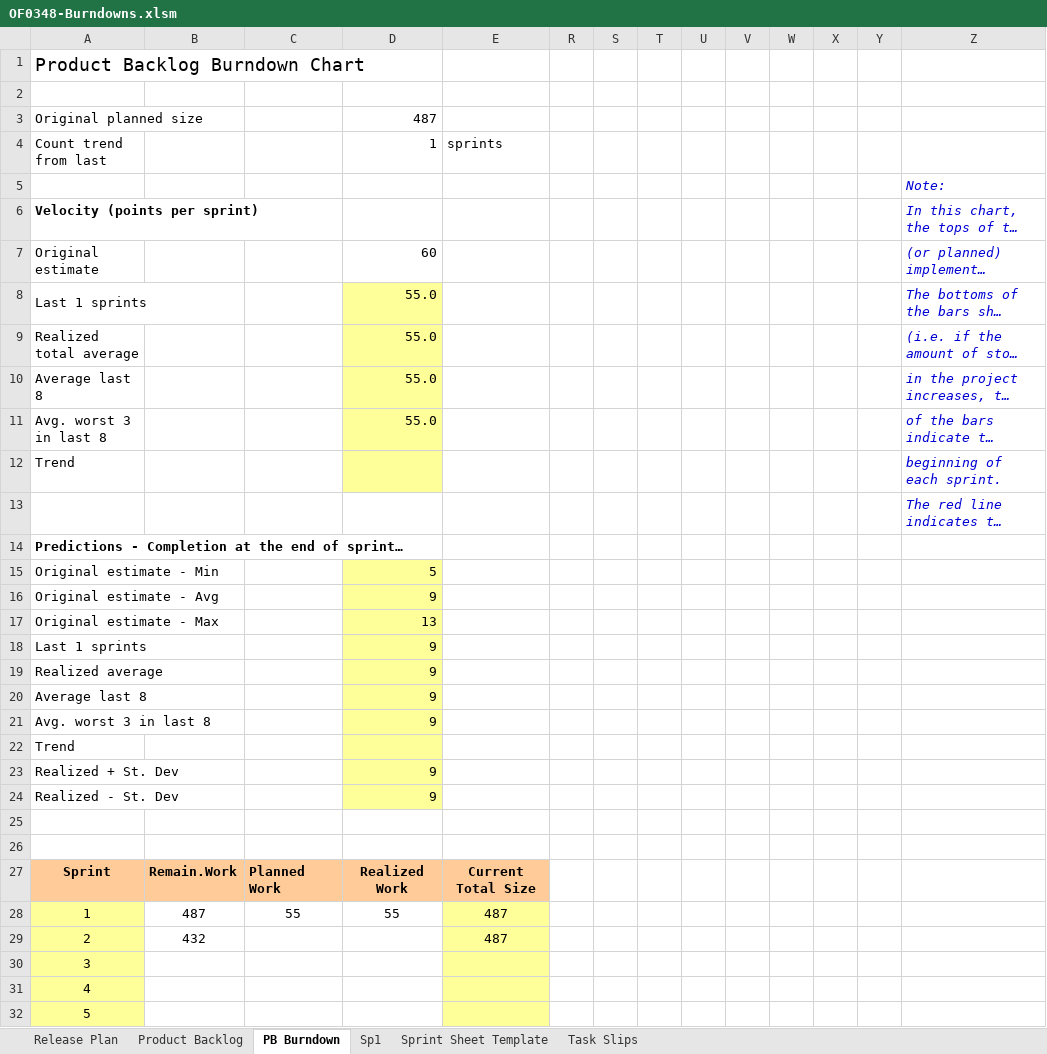
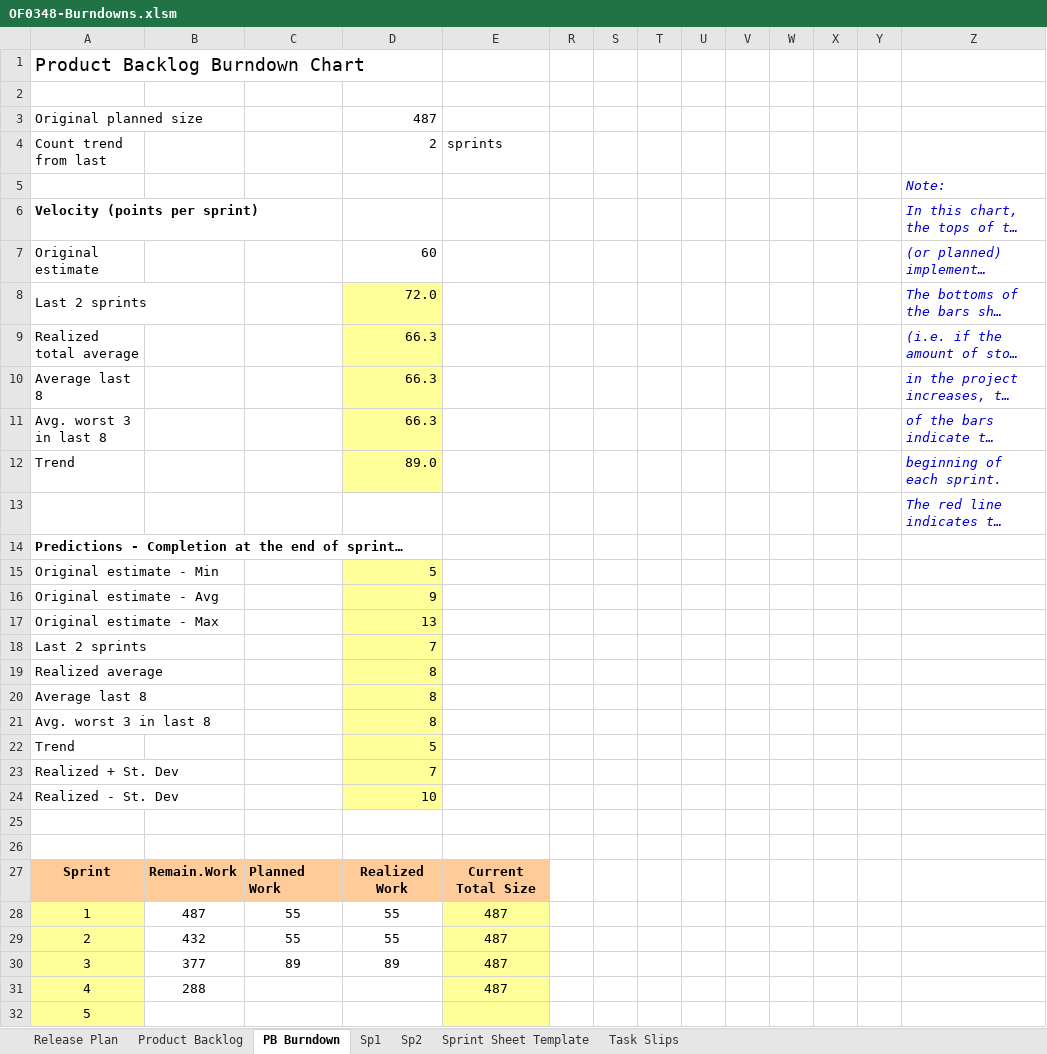
Before and after one commit to MarceloAros/OF0348-Docs, an Excel workbook: OF0348-Burndowns.xlsm, sheet PB Burndown, drawn as a sheet; only a part is shown; long unchanged cells end in …; values as stored, in another font and other column widths than the file's, no borders; charts and pictures and conditional formats not drawn; removed rows and columns are numbered as before the commit, all else as after; the diff names each change by its address in the sheet, - before the commit and + after, or states it on an @@ line.

```diff
--- a/OF0348-Burndowns.xlsm (sheet PB Burndown)
+++ b/OF0348-Burndowns.xlsm (sheet PB Burndown)
+sheet tab: Sp2
-D4: 1
+D4: 2
-A8: Last 1 sprints
+A8: Last 2 sprints
-D8: 55.0
+D8: 72.0
-D9:D11: 55.0
+D9:D11: 66.3
-D12: (empty)
+D12: 89.0
-row 18: Last 1 sprints |  |  | 9
+row 18: Last 2 sprints |  |  | 7
-D19:D21: 9
+D19:D21: 8
-D22: (empty)
+D22: 5
-D23: 9
+D23: 7
-D24: 9
+D24: 10
-C29: (empty)
+C29: 55
-D29: (empty)
+D29: 55
-row 30: 3
+row 30: 3 | 377 | 89 | 89 | 487
-B31: (empty)
+B31: 288
-E31: (empty)
+E31: 487
```
Also changed, not shown: sheet Task Slips, sheet Release Plan, sheet Product Backlog, sheet Sp1, formulas that keep their value, hidden cells, charts or pictures, OF0348-RISKS.xlsx, 1 other file.
